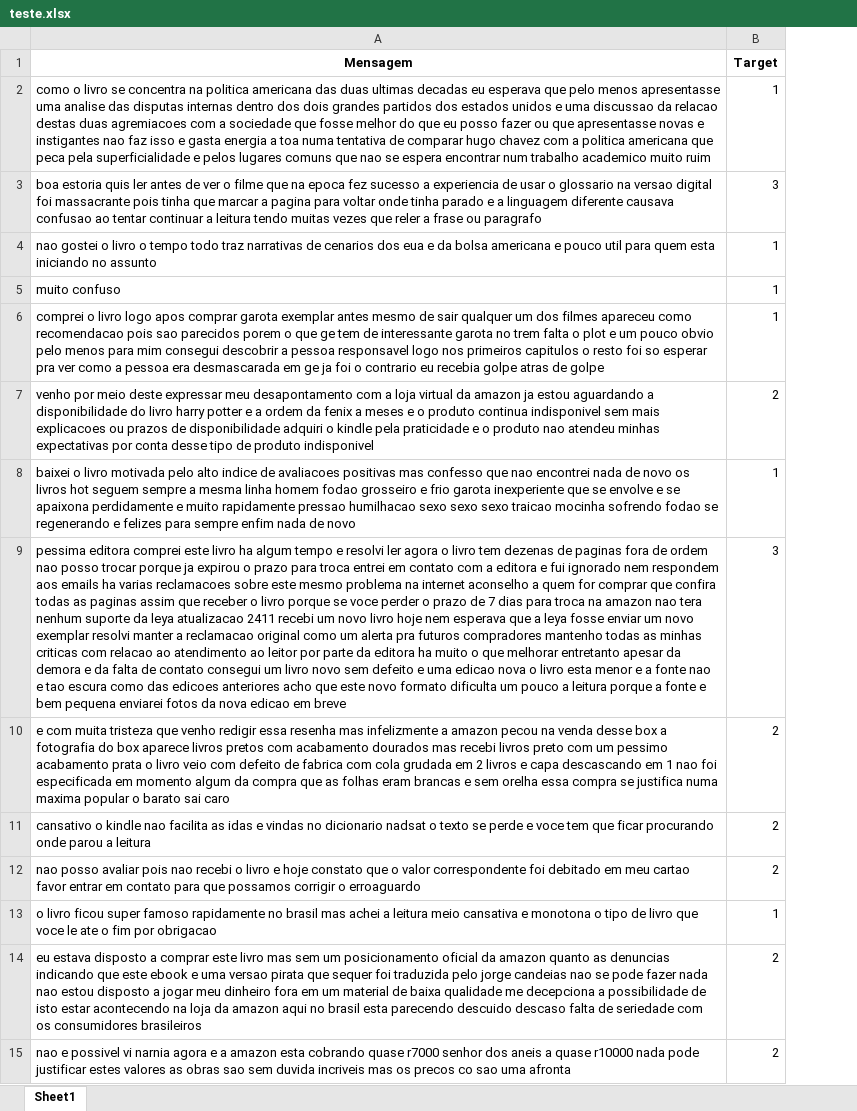
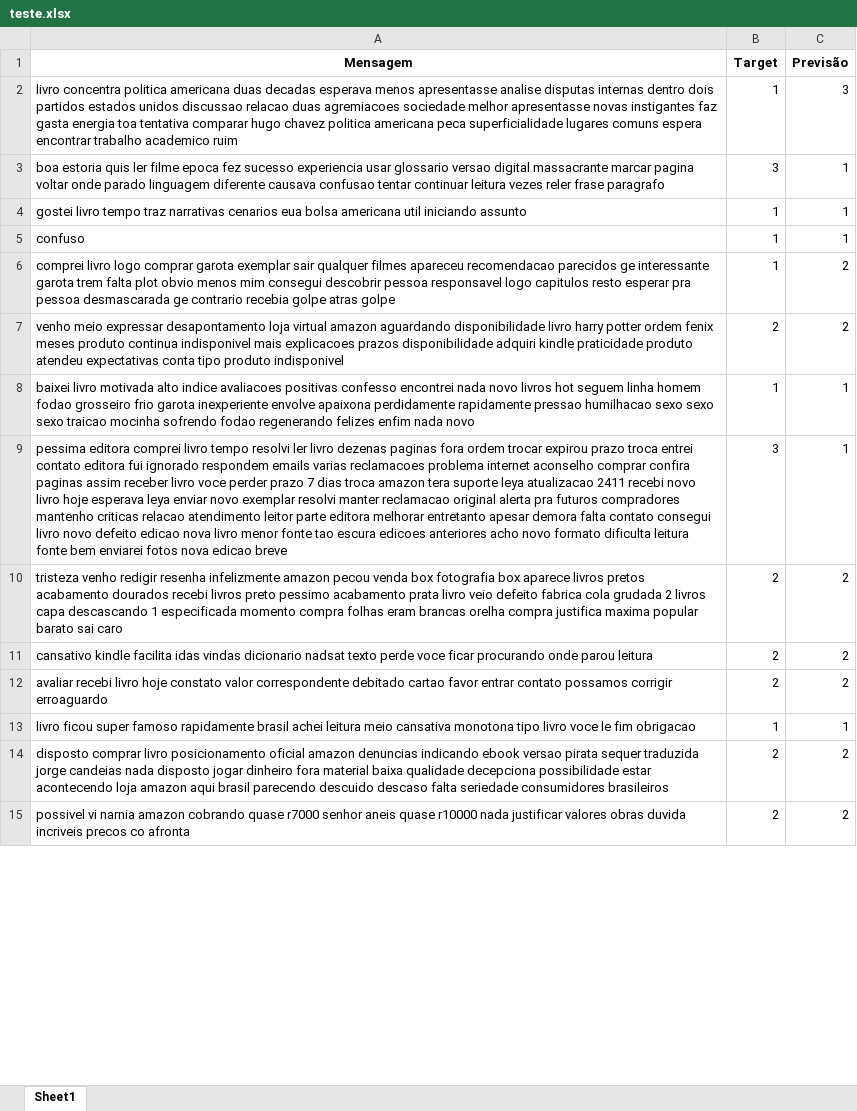
Before and after one commit to enzojunq/Projeto1_CDADOS, an Excel workbook: teste.xlsx, sheet Sheet1, drawn as a sheet; only a part is shown; values as stored, in another font and other column widths than the file's, no borders; the diff covers the shown part only; the diff names each change by its address in the sheet, - before the commit and + after, or states it on an @@ line.

```diff
--- a/teste.xlsx (sheet Sheet1)
+++ b/teste.xlsx (sheet Sheet1)
+column C (Previsão), rows 2-15: 3 | 1 | 1 | 1 | 2 | 2 | 1 | 1 | 2 | 2 | 2 | 1 | 2 | 2
-A2 (Mensagem): como o livro se concentra na politica americana das duas ultimas decadas eu esperava que pelo menos apresentasse uma analise das disputas internas dentro dos dois grandes partidos dos estados unidos e uma discussao da relacao destas duas agremiacoes com a sociedade que fosse melhor do que eu posso fazer ou que apresentasse novas e instigantes nao faz isso e gasta energia a toa numa tentativa de comparar hugo chavez com a politica americana que peca pela superficialidade e pelos lugares comuns que nao se espera encontrar num trabalho academico muito ruim
+A2 (Mensagem): livro concentra politica americana duas decadas esperava menos apresentasse analise disputas internas dentro dois partidos estados unidos discussao relacao duas agremiacoes sociedade melhor apresentasse novas instigantes faz gasta energia toa tentativa comparar hugo chavez politica americana peca superficialidade lugares comuns espera encontrar trabalho academico ruim
-A3 (Mensagem): …quis ler antes de ver o filme que na epoca fez sucesso a experiencia de usar o glossario na versao digital foi massacrante pois tinha que marcar a pagina para voltar onde tinha parado e a linguagem diferente causava confusao ao tentar continuar a leitura tendo muitas vezes que reler a frase ou paragrafo
+A3 (Mensagem): …quis ler filme epoca fez sucesso experiencia usar glossario versao digital massacrante marcar pagina voltar onde parado linguagem diferente causava confusao tentar continuar leitura vezes reler frase paragrafo
-A4 (Mensagem): nao gostei o livro o tempo todo traz narrativas de cenarios dos eua e da bolsa americana e pouco util para quem esta iniciando no assunto
+A4 (Mensagem): gostei livro tempo traz narrativas cenarios eua bolsa americana util iniciando assunto
-A5 (Mensagem): muito confuso
+A5 (Mensagem): confuso
-A6 (Mensagem): comprei o livro logo apos comprar garota exemplar antes mesmo de sair qualquer um dos filmes apareceu como recomendacao pois sao parecidos porem o que ge tem de interessante garota no trem falta o plot e um pouco obvio pelo menos para mim consegui descobrir a pessoa responsavel logo nos primeiros capitulos o resto foi so esperar pra ver como a pessoa era desmascarada em ge ja foi o contrario eu recebia golpe atras de golpe
+A6 (Mensagem): comprei livro logo comprar garota exemplar sair qualquer filmes apareceu recomendacao parecidos ge interessante garota trem falta plot obvio menos mim consegui descobrir pessoa responsavel logo capitulos resto esperar pra pessoa desmascarada ge contrario recebia golpe atras golpe
-A7 (Mensagem): venho por meio deste expressar meu desapontamento com a loja virtual da amazon ja estou aguardando a disponibilidade do livro harry potter e a ordem da fenix a meses e o produto continua indisponivel sem mais explicacoes ou prazos de disponibilidade adquiri o kindle pela praticidade e o produto nao atendeu minhas expectativas por conta desse tipo de produto indisponivel
+A7 (Mensagem): venho meio expressar desapontamento loja virtual amazon aguardando disponibilidade livro harry potter ordem fenix meses produto continua indisponivel mais explicacoes prazos disponibilidade adquiri kindle praticidade produto atendeu expectativas conta tipo produto indisponivel
-A8 (Mensagem): baixei o livro motivada pelo alto indice de avaliacoes positivas mas confesso que nao encontrei nada de novo os livros hot seguem sempre a mesma linha homem fodao grosseiro e frio garota inexperiente que se envolve e se apaixona perdidamente e muito rapidamente pressao humilhacao sexo sexo sexo traicao mocinha sofrendo fodao se regenerando e felizes para sempre enfim nada de novo
+A8 (Mensagem): baixei livro motivada alto indice avaliacoes positivas confesso encontrei nada novo livros hot seguem linha homem fodao grosseiro frio garota inexperiente envolve apaixona perdidamente rapidamente pressao humilhacao sexo sexo sexo traicao mocinha sofrendo fodao regenerando felizes enfim nada novo
-A9 (Mensagem): …editora comprei este livro ha algum tempo e resolvi ler agora o livro tem dezenas de paginas fora de ordem nao posso trocar porque ja expirou o prazo para troca entrei em contato com a editora e fui ignorado nem respondem aos emails ha varias reclamacoes sobre este mesmo problema na internet aconselho a quem for comprar que confira todas as paginas assim que receber o livro porque se voce perder o prazo de 7 dias para troca na amazon nao tera nenhum suporte da leya atualizacao 2411 recebi um novo livro hoje nem esperava que a leya fosse enviar um novo exemplar resolvi manter a reclamacao original como um alerta pra futuros compradores mantenho todas as minhas criticas com relacao ao atendimento ao leitor por parte da editora ha muito o que melhorar entretanto apesar da demora e da falta de contato consegui um livro novo sem defeito e uma edicao nova o livro esta menor e a fonte nao e tao escura como das edicoes anteriores acho que este novo formato dificulta um pouco a leitura porque a fonte e bem pequena enviarei fotos da nova edicao em breve
+A9 (Mensagem): …editora comprei livro tempo resolvi ler livro dezenas paginas fora ordem trocar expirou prazo troca entrei contato editora fui ignorado respondem emails varias reclamacoes problema internet aconselho comprar confira paginas assim receber livro voce perder prazo 7 dias troca amazon tera suporte leya atualizacao 2411 recebi novo livro hoje esperava leya enviar novo exemplar resolvi manter reclamacao original alerta pra futuros compradores mantenho criticas relacao atendimento leitor parte editora melhorar entretanto apesar demora falta contato consegui livro novo defeito edicao nova livro menor fonte tao escura edicoes anteriores acho novo formato dificulta leitura fonte bem enviarei fotos nova edicao breve
-A10 (Mensagem): e com muita tristeza que venho redigir essa resenha mas infelizmente a amazon pecou na venda desse box a fotografia do box aparece livros pretos com acabamento dourados mas recebi livros preto com um pessimo acabamento prata o livro veio com defeito de fabrica com cola grudada em 2 livros e capa descascando em 1 nao foi especificada em momento algum da compra que as folhas eram brancas e sem orelha essa compra se justifica numa maxima popular o barato sai…
+A10 (Mensagem): tristeza venho redigir resenha infelizmente amazon pecou venda box fotografia box aparece livros pretos acabamento dourados recebi livros preto pessimo acabamento prata livro veio defeito fabrica cola grudada 2 livros capa descascando 1 especificada momento compra folhas eram brancas orelha compra justifica maxima popular barato sai…
-A11 (Mensagem): cansativo o kindle nao facilita as idas e vindas no dicionario nadsat o texto se perde e voce tem que ficar procurando onde parou a leitura
+A11 (Mensagem): cansativo kindle facilita idas vindas dicionario nadsat texto perde voce ficar procurando onde parou leitura
-A12 (Mensagem): nao posso avaliar pois nao recebi o livro e hoje constato que o valor correspondente foi debitado em meu cartao favor entrar em contato para que possamos corrigir o erroaguardo
+A12 (Mensagem): avaliar recebi livro hoje constato valor correspondente debitado cartao favor entrar contato possamos corrigir erroaguardo
-A13 (Mensagem): o livro ficou super famoso rapidamente no brasil mas achei a leitura meio cansativa e monotona o tipo de livro que voce le ate o fim por obrigacao
+A13 (Mensagem): livro ficou super famoso rapidamente brasil achei leitura meio cansativa monotona tipo livro voce le fim obrigacao
-A14 (Mensagem): eu estava disposto a comprar este livro mas sem um posicionamento oficial da amazon quanto as denuncias indicando que este ebook e uma versao pirata que sequer foi traduzida pelo jorge candeias nao se pode fazer nada nao estou disposto a jogar meu dinheiro fora em um material de baixa qualidade me decepciona a possibilidade de isto estar acontecendo na loja da amazon aqui no brasil esta parecendo descuido descaso falta de seriedade com os consumidores brasileiros
+A14 (Mensagem): disposto comprar livro posicionamento oficial amazon denuncias indicando ebook versao pirata sequer traduzida jorge candeias nada disposto jogar dinheiro fora material baixa qualidade decepciona possibilidade estar acontecendo loja amazon aqui brasil parecendo descuido descaso falta seriedade consumidores brasileiros
-A15 (Mensagem): nao e possivel vi narnia agora e a amazon esta cobrando quase r7000 senhor dos aneis a quase r10000 nada pode justificar estes valores as obras sao sem duvida incriveis mas os precos co sao uma afronta
+A15 (Mensagem): possivel vi narnia amazon cobrando quase r7000 senhor aneis quase r10000 nada justificar valores obras duvida incriveis precos co afronta
```
Also changed, not shown: 186 edited cells elsewhere in this sheet, treino.xlsx, 1 other file.
